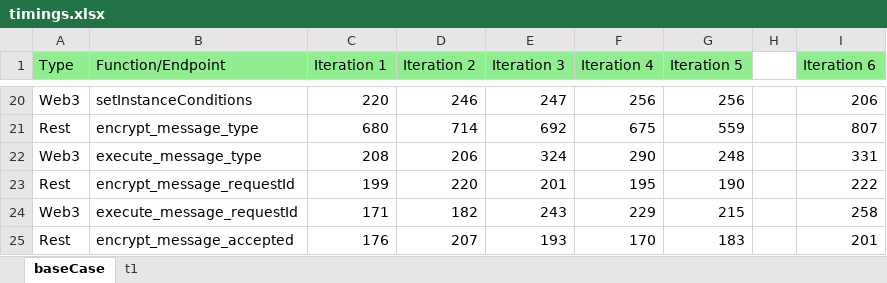
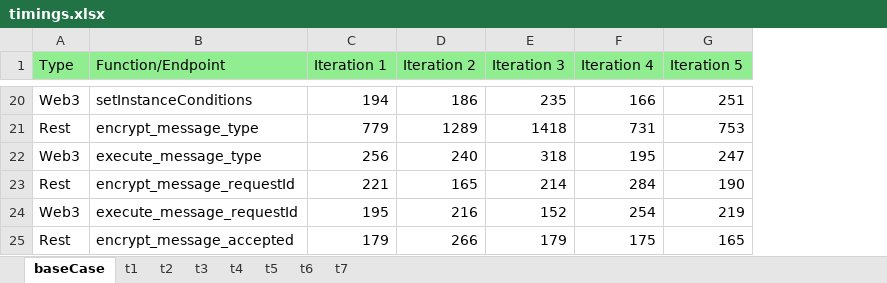
Before and after one commit to AlessandroMarcellettiUnicam1/Execution-script-REST-WEB3, an Excel workbook: Evaluation Tool/timings.xlsx, sheet baseCase, drawn as a sheet; only a part is shown, gaps mark what is left out; values as stored, in another font and other column widths than the file's, no borders; the diff covers the shown part only; the diff names each change by its address in the sheet, - before the commit and + after, or states it on an @@ line.

```diff
--- a/Evaluation Tool/timings.xlsx (sheet baseCase)
+++ b/Evaluation Tool/timings.xlsx (sheet baseCase)
+sheet tab: t2
+sheet tab: t3
+sheet tab: t4
+sheet tab: t5
+sheet tab: t6
+sheet tab: t7
-column H, empty
-column I (Iteration 6), rows 20-25: 206 | 807 | 331 | 222 | 258 | 201
-C20 (Iteration 1): 220
+C20 (Iteration 1): 194
-D20 (Iteration 2): 246
+D20 (Iteration 2): 186
-E20 (Iteration 3): 247
+E20 (Iteration 3): 235
-F20 (Iteration 4): 256
+F20 (Iteration 4): 166
-G20 (Iteration 5): 256
+G20 (Iteration 5): 251
-C21 (Iteration 1): 680
+C21 (Iteration 1): 779
-D21 (Iteration 2): 714
+D21 (Iteration 2): 1289
-E21 (Iteration 3): 692
+E21 (Iteration 3): 1418
-F21 (Iteration 4): 675
+F21 (Iteration 4): 731
-G21 (Iteration 5): 559
+G21 (Iteration 5): 753
-C22 (Iteration 1): 208
+C22 (Iteration 1): 256
-D22 (Iteration 2): 206
+D22 (Iteration 2): 240
-E22 (Iteration 3): 324
+E22 (Iteration 3): 318
-F22 (Iteration 4): 290
+F22 (Iteration 4): 195
-G22 (Iteration 5): 248
+G22 (Iteration 5): 247
-C23 (Iteration 1): 199
+C23 (Iteration 1): 221
-D23 (Iteration 2): 220
+D23 (Iteration 2): 165
-E23 (Iteration 3): 201
+E23 (Iteration 3): 214
-F23 (Iteration 4): 195
+F23 (Iteration 4): 284
-C24 (Iteration 1): 171
+C24 (Iteration 1): 195
-D24 (Iteration 2): 182
+D24 (Iteration 2): 216
-E24 (Iteration 3): 243
+E24 (Iteration 3): 152
-F24 (Iteration 4): 229
+F24 (Iteration 4): 254
-G24 (Iteration 5): 215
+G24 (Iteration 5): 219
-C25 (Iteration 1): 176
+C25 (Iteration 1): 179
-D25 (Iteration 2): 207
+D25 (Iteration 2): 266
-E25 (Iteration 3): 193
+E25 (Iteration 3): 179
-F25 (Iteration 4): 170
+F25 (Iteration 4): 175
-G25 (Iteration 5): 183
+G25 (Iteration 5): 165
```
Also changed, not shown: 252 edited cells elsewhere in this sheet, sheet t1, Evaluation Tool/costs.xlsx, 13 other files.
